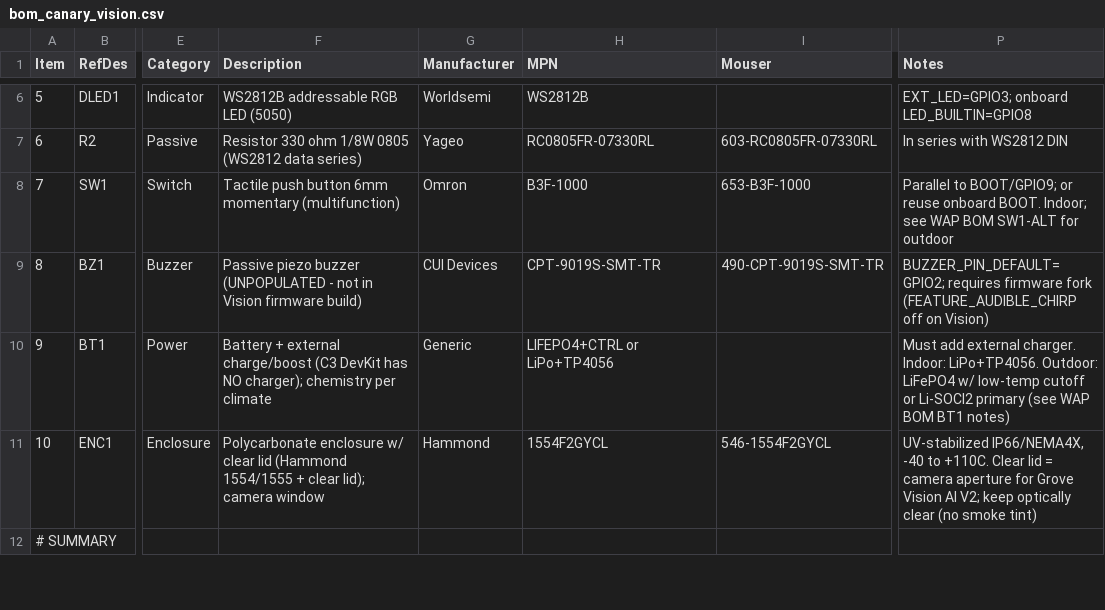
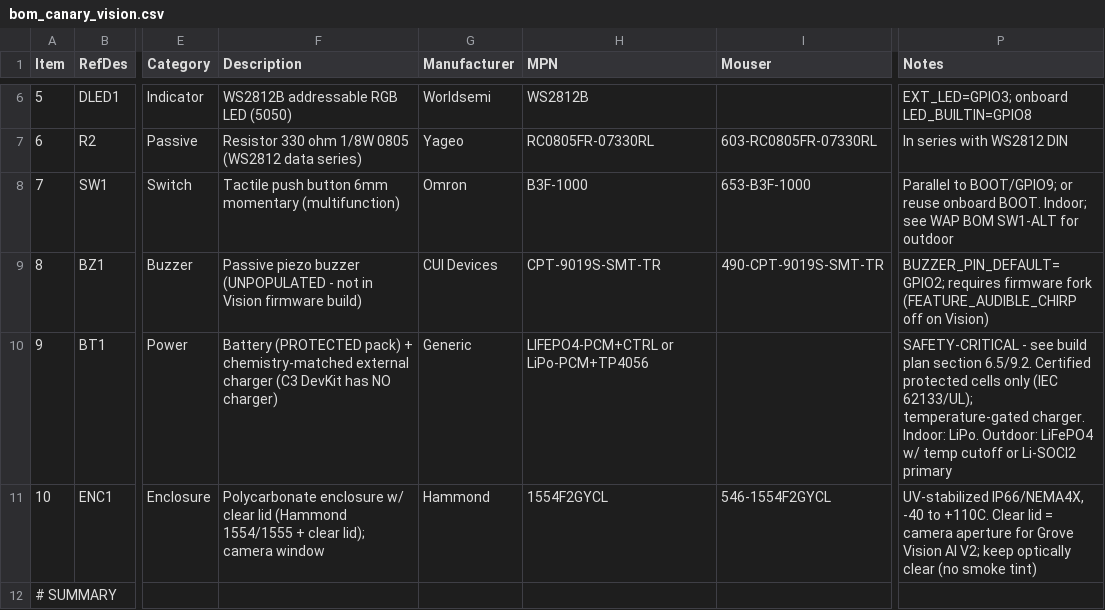
Before and after one commit to kmay89/securaCV, a CSV file: docs/hardware/bom_canary_vision.csv, drawn as a sheet; only a part is shown, gaps mark what is left out; the diff names each change by its address in the sheet, - before the commit and + after, or states it on an @@ line.

```diff
--- a/docs/hardware/bom_canary_vision.csv
+++ b/docs/hardware/bom_canary_vision.csv
-F10 (Description): Battery + external charge/boost (C3 DevKit has NO charger); chemistry per climate
+F10 (Description): Battery (PROTECTED pack) + chemistry-matched external charger (C3 DevKit has NO charger)
-H10 (MPN): LIFEPO4+CTRL or LiPo+TP4056
+H10 (MPN): LIFEPO4-PCM+CTRL or LiPo-PCM+TP4056
-P10 (Notes): Must add external charger. Indoor: LiPo+TP4056. Outdoor: LiFePO4 w/ low-temp cutoff or Li-SOCl2 primary (see WAP BOM BT1 notes)
+P10 (Notes): SAFETY-CRITICAL - see build plan section 6.5/9.2. Certified protected cells only (IEC 62133/UL); temperature-gated charger. Indoor: LiPo. Outdoor: LiFePO4 w/ temp cutoff or Li-SOCl2 primary
```
Also changed, not shown: docs/hardware/bom_canary_wap.csv, 1 other file.
